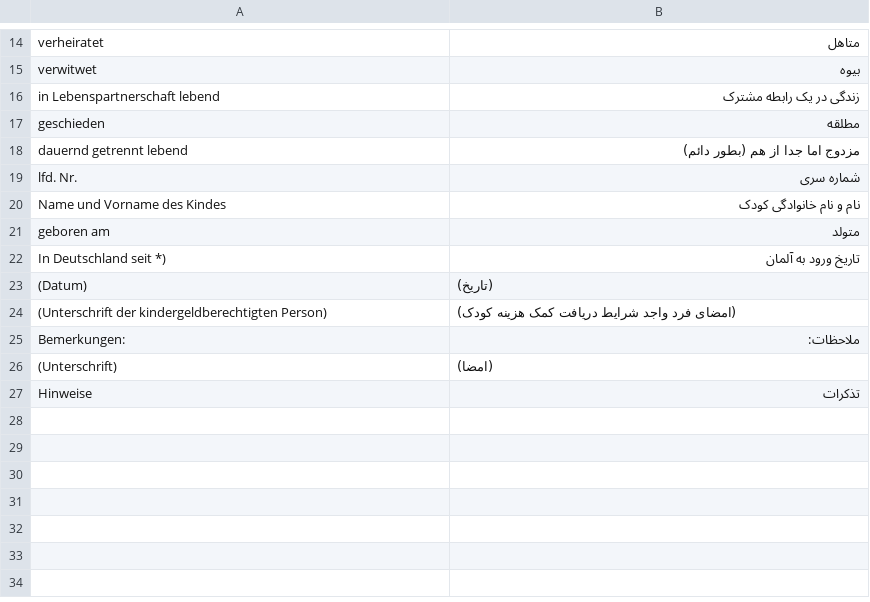
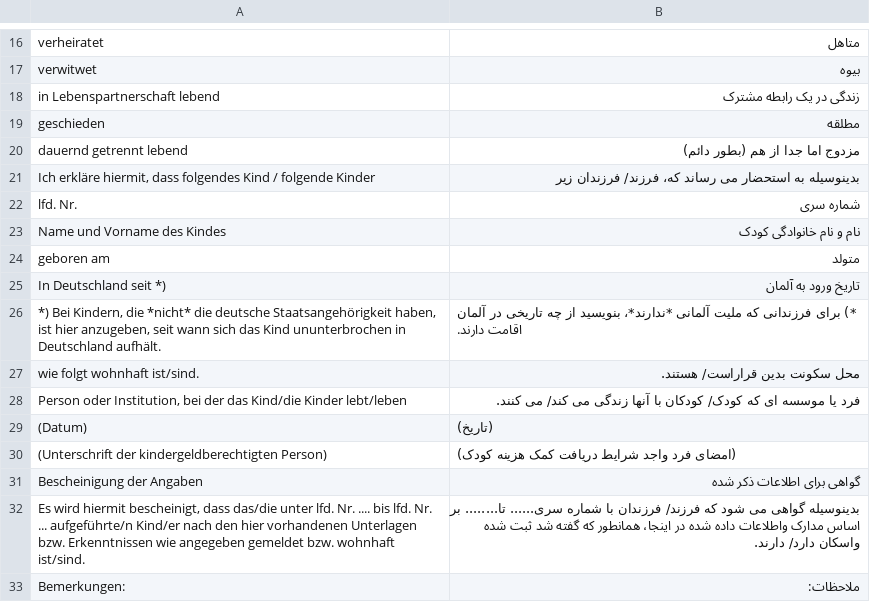
Before and after one commit to kub-berlin/formularprojekt, a CSV file: data/KG3b/fa.csv, drawn as a sheet; only a part is shown, gaps mark what is left out; the shorter side is filled out with more unchanged rows; the diff covers the shown part only.

```diff
--- a/data/KG3b/fa.csv
+++ b/data/KG3b/fa.csv
@@ -18,2 +20,3 @@
 "dauernd getrennt lebend","مزدوج اما جدا از هم (بطور دائم)"
+"Ich erkläre hiermit, dass folgendes Kind / folgende Kinder","بدینوسیله به استحضار می رساند که، فرزند/ فرزندان زیر"
 "lfd. Nr.","شماره سری"
@@ -22,4 +25,9 @@
 "In Deutschland seit *)","تاریخ ورود به آلمان"
+"*) Bei Kindern, die *nicht* die deutsche Staatsangehörigkeit haben, ist hier anzugeben, seit wann sich das Kind ununterbrochen in Deutschland aufhält.","*) برای فرزندانی که ملیت آلمانی *ندارند*، بنویسید از چه تاریخی در آلمان اقامت دارند."
+"wie folgt wohnhaft ist/sind.","محل سکونت بدین قراراست/ هستند."
+"Person oder Institution, bei der das Kind/die Kinder lebt/leben","فرد یا موسسه ای که کودک/ کودکان با آنها زندگی می کند/ می کنند. "
 "(Datum)","(تاریخ)"
 "(Unterschrift der kindergeldberechtigten Person)","(امضای فرد واجد شرایط دریافت کمک هزینه کودک)"
+"Bescheinigung der Angaben","گواهی برای اطلاعات ذکر شده"
+"Es wird hiermit bescheinigt, dass das/die unter lfd. Nr. .... bis lfd. Nr. ... aufgeführte/n Kind/er nach den hier vorhandenen Unterlagen bzw. Erkenntnissen wie angegeben gemeldet bzw. wohnhaft ist/sind.","بدینوسیله گواهی می شود که فرزند/ فرزندان با شماره سری...... تا........ بر اساس مدارک واطلاعات داده شده در اینجا، همانطور که گفته شد ثبت شده واسکان دارد/ دارند.  "
 "Bemerkungen:","ملاحظات:"
```
Also changed, not shown: 10 added rows elsewhere in this file, data/BerH/fa.csv, data/KG3a/fa.csv, 5 other files.
